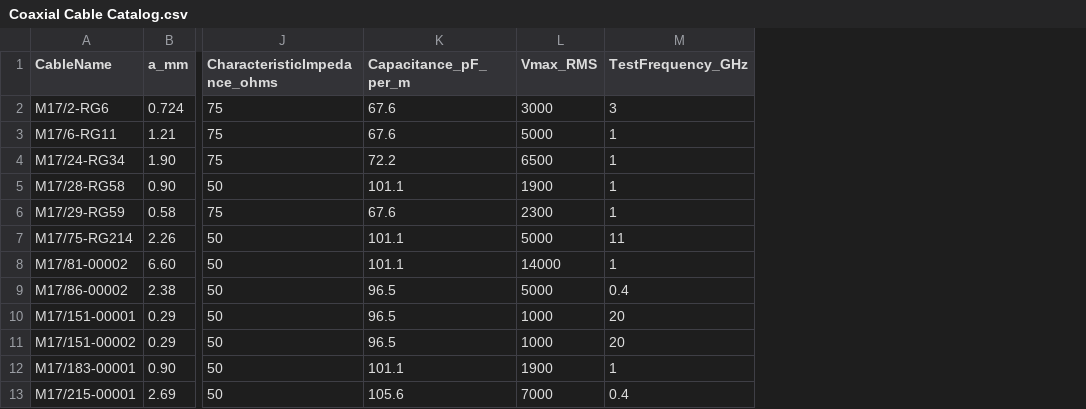
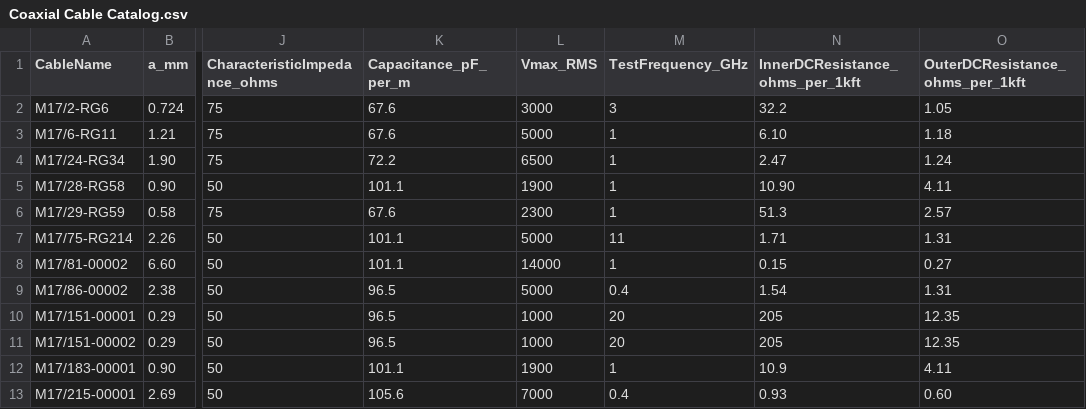
Before and after one commit to jpz455/1259-Final-Project, a CSV file: Coaxial Cable Catalog.csv, drawn as a sheet; only a part is shown, gaps mark what is left out; the diff names each change by its address in the sheet, - before the commit and + after, or states it on an @@ line.

Commit message:
Added other material options

```diff
--- a/Coaxial Cable Catalog.csv
+++ b/Coaxial Cable Catalog.csv
+column N (InnerDCResistance_ohms_per_1kft), rows 2-13: 32.2 | 6.10 | 2.47 | 10.90 | 51.3 | 1.71 | 0.15 | 1.54 | 205 | 205 | 10.9 | 0.93
+column O (OuterDCResistance_ohms_per_1kft), rows 2-13: 1.05 | 1.18 | 1.24 | 4.11 | 2.57 | 1.31 | 0.27 | 1.31 | 12.35 | 12.35 | 4.11 | 0.60
```
Also changed, not shown: 3 other files.
